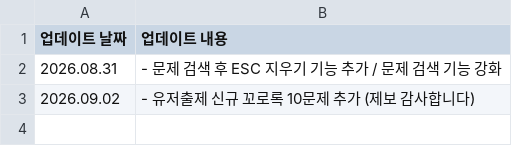
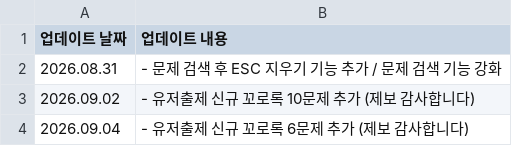
Before and after one commit to mingming-2/qplayquiz, a CSV file: notice.csv, drawn as a sheet; the diff names each change by its address in the sheet, - before the commit and + after, or states it on an @@ line.

Commit message:
Update notice.csv

```diff
--- a/notice.csv
+++ b/notice.csv
+row 4: 2026.09.04 | - 유저출제 신규 꼬로록 6문제 추가 (제보 감사합니다)
```
